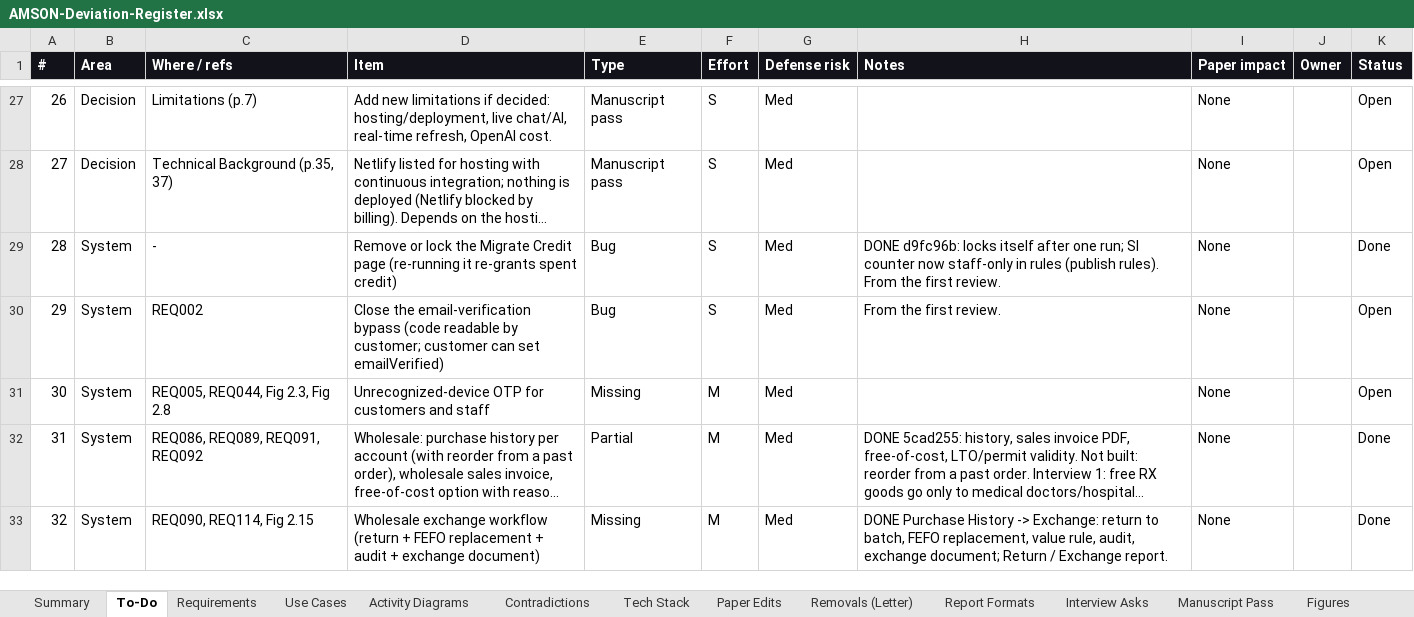
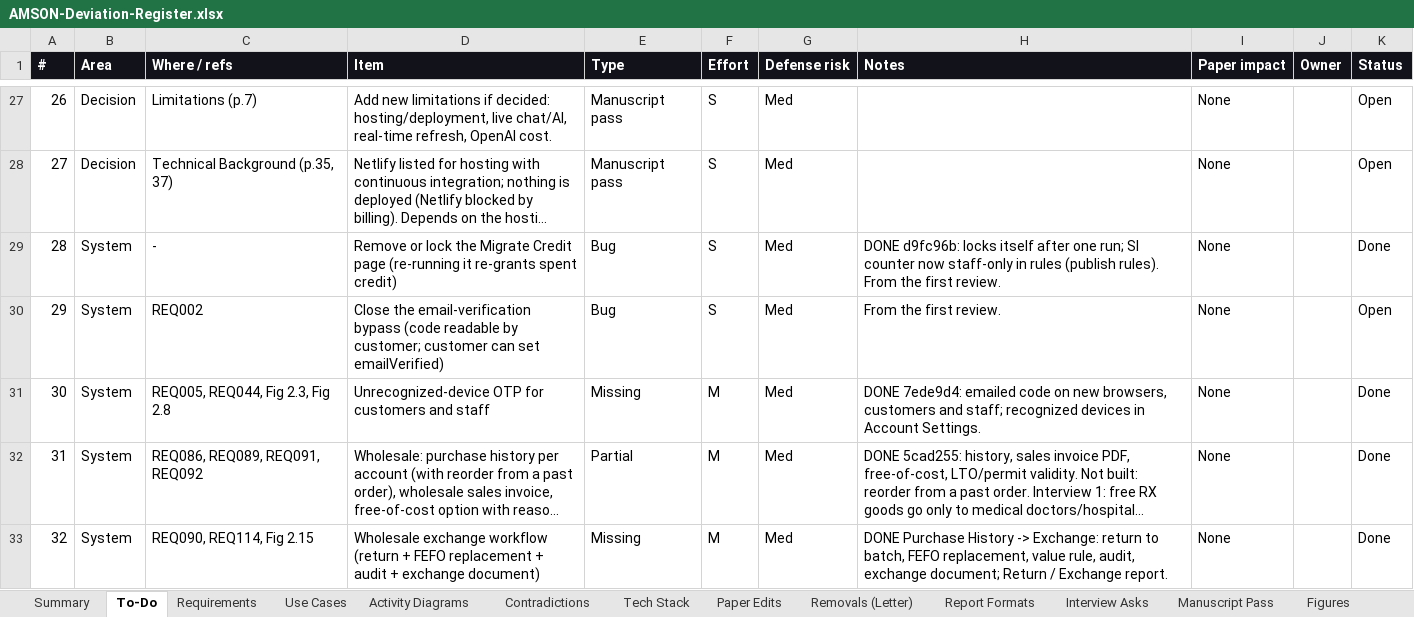
Before and after one commit to phobiaax/Amson, an Excel workbook: docs/AMSON-Deviation-Register.xlsx, sheet To-Do, drawn as a sheet; only a part is shown, gaps mark what is left out; long unchanged cells end in …; values as stored, in another font and other column widths than the file's, no borders; conditional formats not drawn; the diff names each change by its address in the sheet, - before the commit and + after, or states it on an @@ line.

```diff
--- a/docs/AMSON-Deviation-Register.xlsx (sheet To-Do)
+++ b/docs/AMSON-Deviation-Register.xlsx (sheet To-Do)
-H31 (Notes): (empty)
+H31 (Notes): DONE 7ede9d4: emailed code on new browsers, customers and staff; recognized devices in Account Settings.
-K31 (Status): Open
+K31 (Status): Done
```
Also changed, not shown: sheet Requirements, sheet Activity Diagrams, sheet Use Cases, sheet Contradictions, 1 other file.
